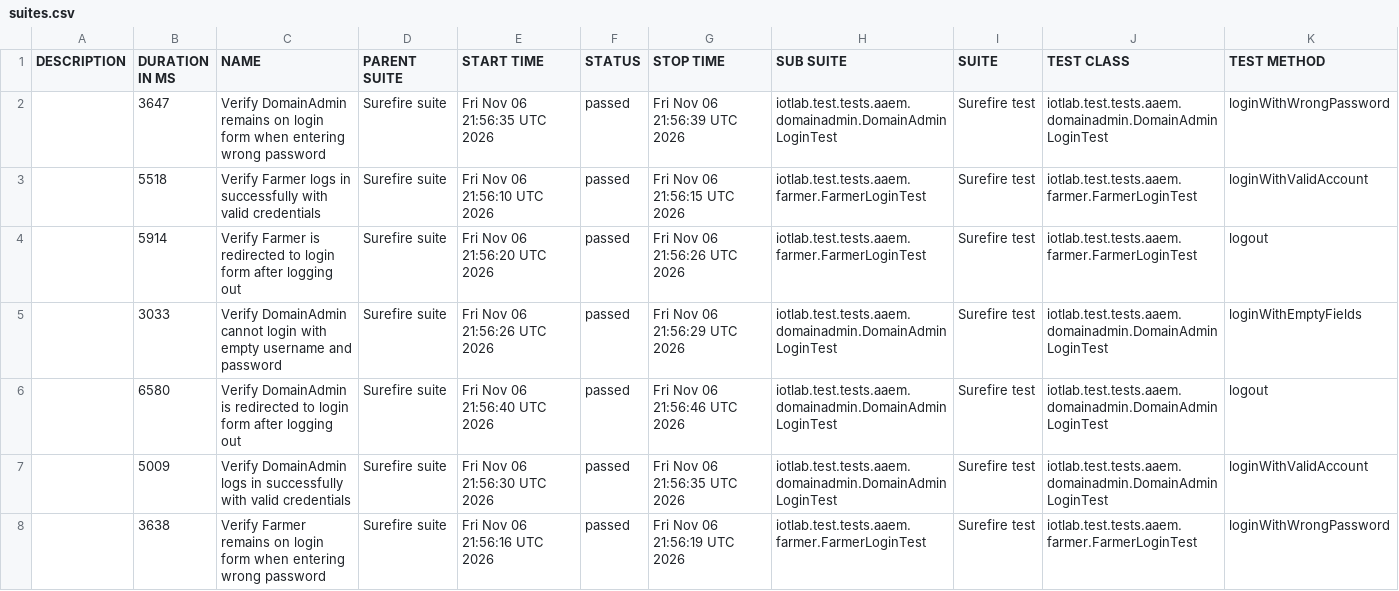
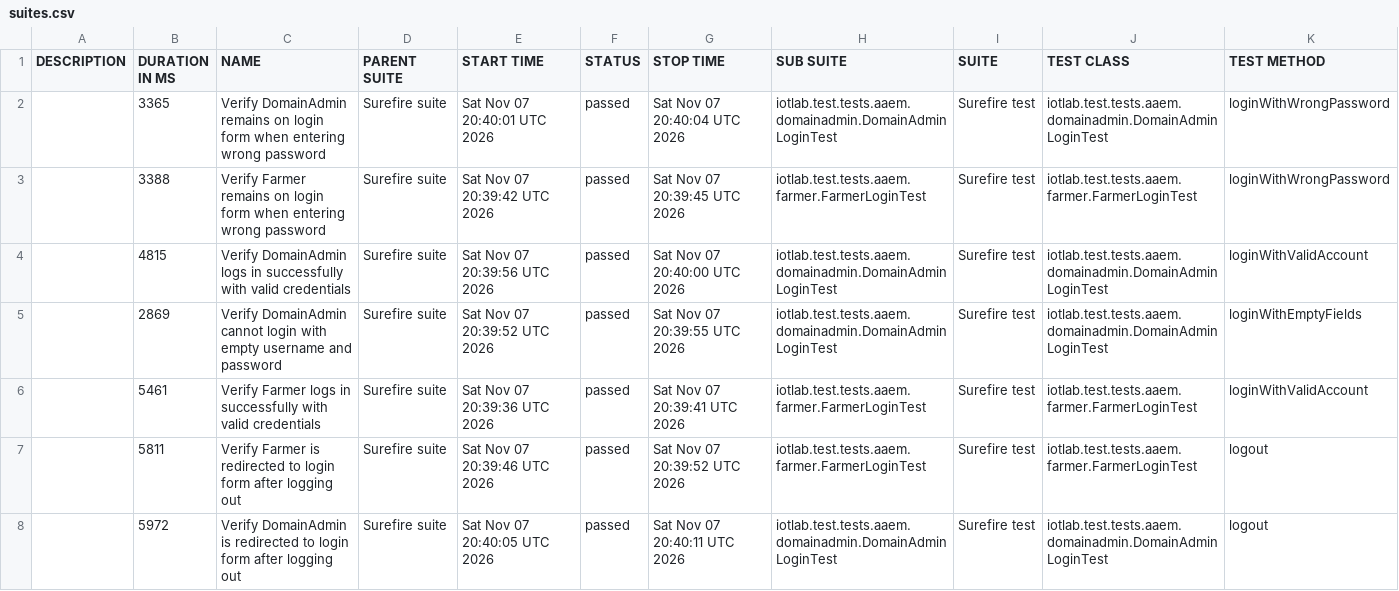
Before and after one commit to forgotmenet/Iotlab-Automation-Test, a CSV file: data/suites.csv, drawn as a sheet.

```diff
--- a/data/suites.csv
+++ b/data/suites.csv
@@ -1,8 +1,8 @@
 "DESCRIPTION","DURATION IN MS","NAME","PARENT SUITE","START TIME","STATUS","STOP TIME","SUB SUITE","SUITE","TEST CLASS","TEST METHOD"
-"","3647","Verify DomainAdmin remains on login form when entering wrong password","Surefire suite","Fri Nov 06 21:56:35 UTC 2026","passed","Fri Nov 06 21:56:39 UTC 2026","iotlab.test.tests.aaem.domainadmin.DomainAdminLoginTest","Surefire test","iotlab.test.tests.aaem.domainadmin.DomainAdminLoginTest","loginWithWrongPassword"
-"","5518","Verify Farmer logs in successfully with valid credentials","Surefire suite","Fri Nov 06 21:56:10 UTC 2026","passed","Fri Nov 06 21:56:15 UTC 2026","iotlab.test.tests.aaem.farmer.FarmerLoginTest","Surefire test","iotlab.test.tests.aaem.farmer.FarmerLoginTest","loginWithValidAccount"
-"","5914","Verify Farmer is redirected to login form after logging out","Surefire suite","Fri Nov 06 21:56:20 UTC 2026","passed","Fri Nov 06 21:56:26 UTC 2026","iotlab.test.tests.aaem.farmer.FarmerLoginTest","Surefire test","iotlab.test.tests.aaem.farmer.FarmerLoginTest","logout"
-"","3033","Verify DomainAdmin cannot login with empty username and password","Surefire suite","Fri Nov 06 21:56:26 UTC 2026","passed","Fri Nov 06 21:56:29 UTC 2026","iotlab.test.tests.aaem.domainadmin.DomainAdminLoginTest","Surefire test","iotlab.test.tests.aaem.domainadmin.DomainAdminLoginTest","loginWithEmptyFields"
-"","6580","Verify DomainAdmin is redirected to login form after logging out","Surefire suite","Fri Nov 06 21:56:40 UTC 2026","passed","Fri Nov 06 21:56:46 UTC 2026","iotlab.test.tests.aaem.domainadmin.DomainAdminLoginTest","Surefire test","iotlab.test.tests.aaem.domainadmin.DomainAdminLoginTest","logout"
-"","5009","Verify DomainAdmin logs in successfully with valid credentials","Surefire suite","Fri Nov 06 21:56:30 UTC 2026","passed","Fri Nov 06 21:56:35 UTC 2026","iotlab.test.tests.aaem.domainadmin.DomainAdminLoginTest","Surefire test","iotlab.test.tests.aaem.domainadmin.DomainAdminLoginTest","loginWithValidAccount"
-"","3638","Verify Farmer remains on login form when entering wrong password","Surefire suite","Fri Nov 06 21:56:16 UTC 2026","passed","Fri Nov 06 21:56:19 UTC 2026","iotlab.test.tests.aaem.farmer.FarmerLoginTest","Surefire test","iotlab.test.tests.aaem.farmer.FarmerLoginTest","loginWithWrongPassword"
+"","3365","Verify DomainAdmin remains on login form when entering wrong password","Surefire suite","Sat Nov 07 20:40:01 UTC 2026","passed","Sat Nov 07 20:40:04 UTC 2026","iotlab.test.tests.aaem.domainadmin.DomainAdminLoginTest","Surefire test","iotlab.test.tests.aaem.domainadmin.DomainAdminLoginTest","loginWithWrongPassword"
+"","3388","Verify Farmer remains on login form when entering wrong password","Surefire suite","Sat Nov 07 20:39:42 UTC 2026","passed","Sat Nov 07 20:39:45 UTC 2026","iotlab.test.tests.aaem.farmer.FarmerLoginTest","Surefire test","iotlab.test.tests.aaem.farmer.FarmerLoginTest","loginWithWrongPassword"
+"","4815","Verify DomainAdmin logs in successfully with valid credentials","Surefire suite","Sat Nov 07 20:39:56 UTC 2026","passed","Sat Nov 07 20:40:00 UTC 2026","iotlab.test.tests.aaem.domainadmin.DomainAdminLoginTest","Surefire test","iotlab.test.tests.aaem.domainadmin.DomainAdminLoginTest","loginWithValidAccount"
+"","2869","Verify DomainAdmin cannot login with empty username and password","Surefire suite","Sat Nov 07 20:39:52 UTC 2026","passed","Sat Nov 07 20:39:55 UTC 2026","iotlab.test.tests.aaem.domainadmin.DomainAdminLoginTest","Surefire test","iotlab.test.tests.aaem.domainadmin.DomainAdminLoginTest","loginWithEmptyFields"
+"","5461","Verify Farmer logs in successfully with valid credentials","Surefire suite","Sat Nov 07 20:39:36 UTC 2026","passed","Sat Nov 07 20:39:41 UTC 2026","iotlab.test.tests.aaem.farmer.FarmerLoginTest","Surefire test","iotlab.test.tests.aaem.farmer.FarmerLoginTest","loginWithValidAccount"
+"","5811","Verify Farmer is redirected to login form after logging out","Surefire suite","Sat Nov 07 20:39:46 UTC 2026","passed","Sat Nov 07 20:39:52 UTC 2026","iotlab.test.tests.aaem.farmer.FarmerLoginTest","Surefire test","iotlab.test.tests.aaem.farmer.FarmerLoginTest","logout"
+"","5972","Verify DomainAdmin is redirected to login form after logging out","Surefire suite","Sat Nov 07 20:40:05 UTC 2026","passed","Sat Nov 07 20:40:11 UTC 2026","iotlab.test.tests.aaem.domainadmin.DomainAdminLoginTest","Surefire test","iotlab.test.tests.aaem.domainadmin.DomainAdminLoginTest","logout"
```
Also changed, not shown: 34 other files.
